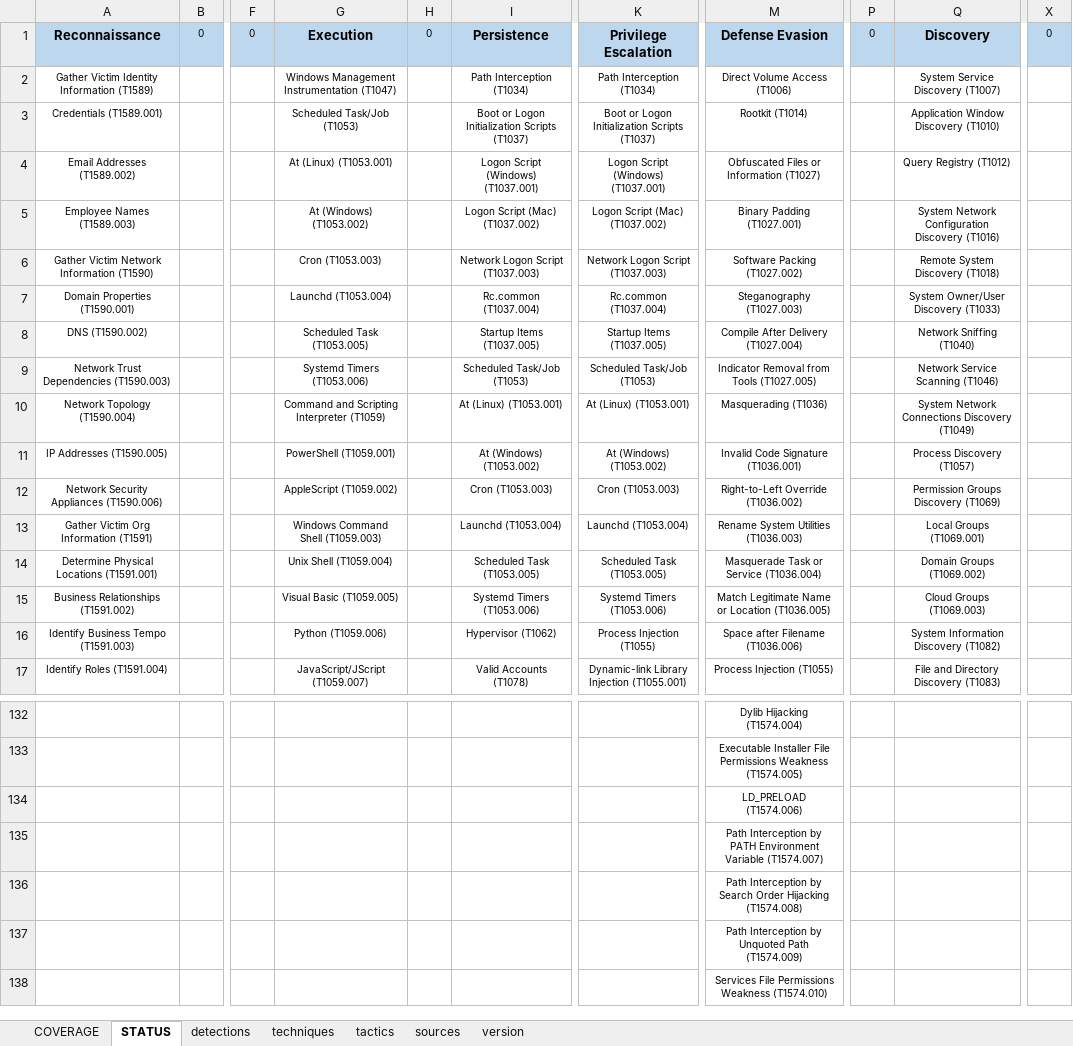
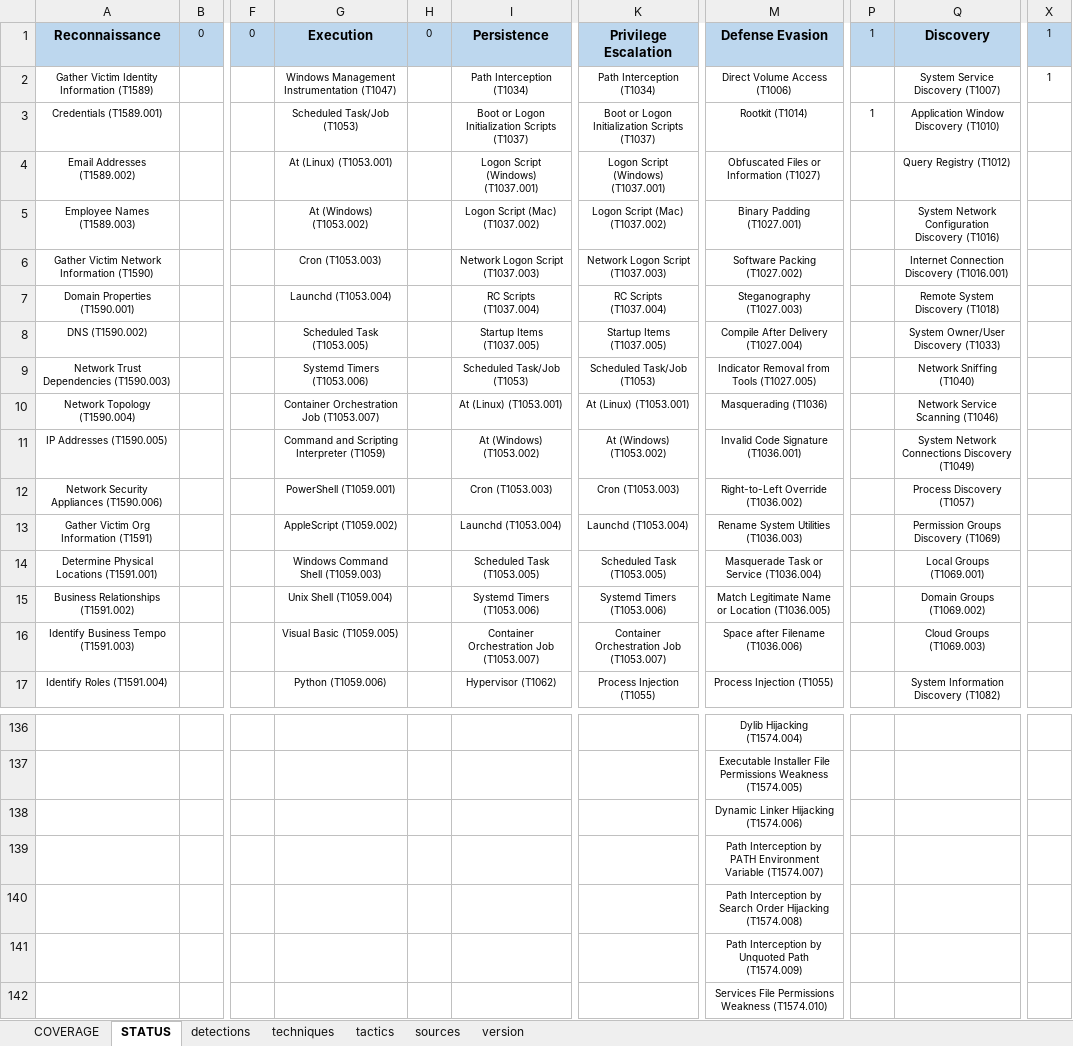
Before and after one commit to RealityNet/attack-coverage, an Excel workbook: AttackCoverage.xlsx, sheet STATUS, drawn as a sheet; only a part is shown, gaps mark what is left out; values as stored, in another font and other column widths than the file's, no borders; conditional formats not drawn; addresses are those after the commit; the diff covers the shown part only; the diff names each change by its address in the sheet, - before the commit and + after, or states it on an @@ line.

```diff
--- a/AttackCoverage.xlsx (sheet STATUS)
+++ b/AttackCoverage.xlsx (sheet STATUS)
-P1: 0
+P1: 1
-X1: 0
+X1: 1
-X2: (empty)
+X2: 1
-P3: (empty)
+P3: 1
-Q6: Remote System Discovery (T1018)
+Q6: Internet Connection Discovery (T1016.001)
-I7: Rc.common (T1037.004)
+I7: RC Scripts (T1037.004)
-K7: Rc.common (T1037.004)
+K7: RC Scripts (T1037.004)
-Q7: System Owner/User Discovery (T1033)
+Q7: Remote System Discovery (T1018)
-Q8: Network Sniffing (T1040)
+Q8: System Owner/User Discovery (T1033)
-Q9: Network Service Scanning (T1046)
+Q9: Network Sniffing (T1040)
-G10: Command and Scripting Interpreter (T1059)
+G10: Container Orchestration Job (T1053.007)
-Q10: System Network Connections Discovery (T1049)
+Q10: Network Service Scanning (T1046)
-G11: PowerShell (T1059.001)
+G11: Command and Scripting Interpreter (T1059)
-Q11: Process Discovery (T1057)
+Q11: System Network Connections Discovery (T1049)
-G12: AppleScript (T1059.002)
+G12: PowerShell (T1059.001)
-Q12: Permission Groups Discovery (T1069)
+Q12: Process Discovery (T1057)
-G13: Windows Command Shell (T1059.003)
+G13: AppleScript (T1059.002)
-Q13: Local Groups (T1069.001)
+Q13: Permission Groups Discovery (T1069)
-G14: Unix Shell (T1059.004)
+G14: Windows Command Shell (T1059.003)
-Q14: Domain Groups (T1069.002)
+Q14: Local Groups (T1069.001)
-G15: Visual Basic (T1059.005)
+G15: Unix Shell (T1059.004)
-Q15: Cloud Groups (T1069.003)
+Q15: Domain Groups (T1069.002)
-G16: Python (T1059.006)
+G16: Visual Basic (T1059.005)
-I16: Hypervisor (T1062)
+I16: Container Orchestration Job (T1053.007)
-K16: Process Injection (T1055)
+K16: Container Orchestration Job (T1053.007)
-Q16: System Information Discovery (T1082)
+Q16: Cloud Groups (T1069.003)
-G17: JavaScript/JScript (T1059.007)
+G17: Python (T1059.006)
-I17: Valid Accounts (T1078)
+I17: Hypervisor (T1062)
-K17: Dynamic-link Library Injection (T1055.001)
+K17: Process Injection (T1055)
-Q17: File and Directory Discovery (T1083)
+Q17: System Information Discovery (T1082)
-M138: LD_PRELOAD (T1574.006)
+M138: Dynamic Linker Hijacking (T1574.006)
```
Also changed, not shown: other rows of this sheet, sheet techniques, sheet tactics, sheet sources, sheet COVERAGE, sheet detections, sheet version, formulas that keep their value, 14 other files.
